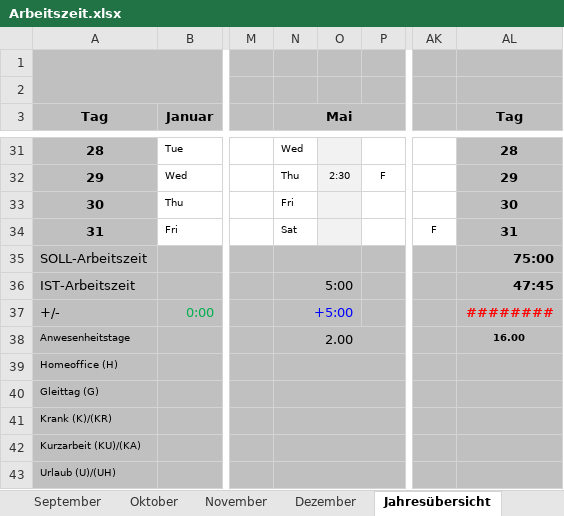
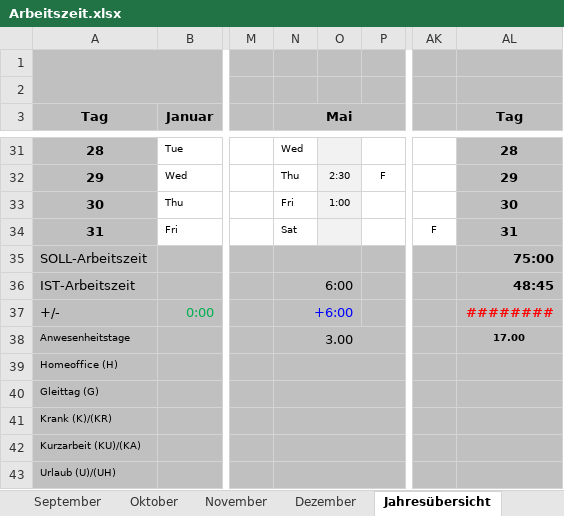
Before and after one commit to p0017/Molecular-Test-Time-Adaptation, an Excel workbook: Arbeitszeit.xlsx, sheet Jahresübersicht, drawn as a sheet; only a part is shown, gaps mark what is left out; values as stored, in another font and other column widths than the file's, no borders; conditional formats not drawn; the diff names each change by its address in the sheet, - before the commit and + after, or states it on an @@ line.

```diff
--- a/Arbeitszeit.xlsx (sheet Jahresübersicht)
+++ b/Arbeitszeit.xlsx (sheet Jahresübersicht)
-O33: (empty)
+O33: 1:00
-N36 (Mai): 5:00
+N36 (Mai): 6:00
-AL36 (Tag): 47:45
+AL36 (Tag): 48:45
-N37 (Mai): +5:00
+N37 (Mai): +6:00
-N38 (Mai): 2.00
+N38 (Mai): 3.00
-AL38 (Tag): 16.00
+AL38 (Tag): 17.00
```
Also changed, not shown: sheet Juni, sheet Mai, sheet Fahrtkosten, 8 other files.
